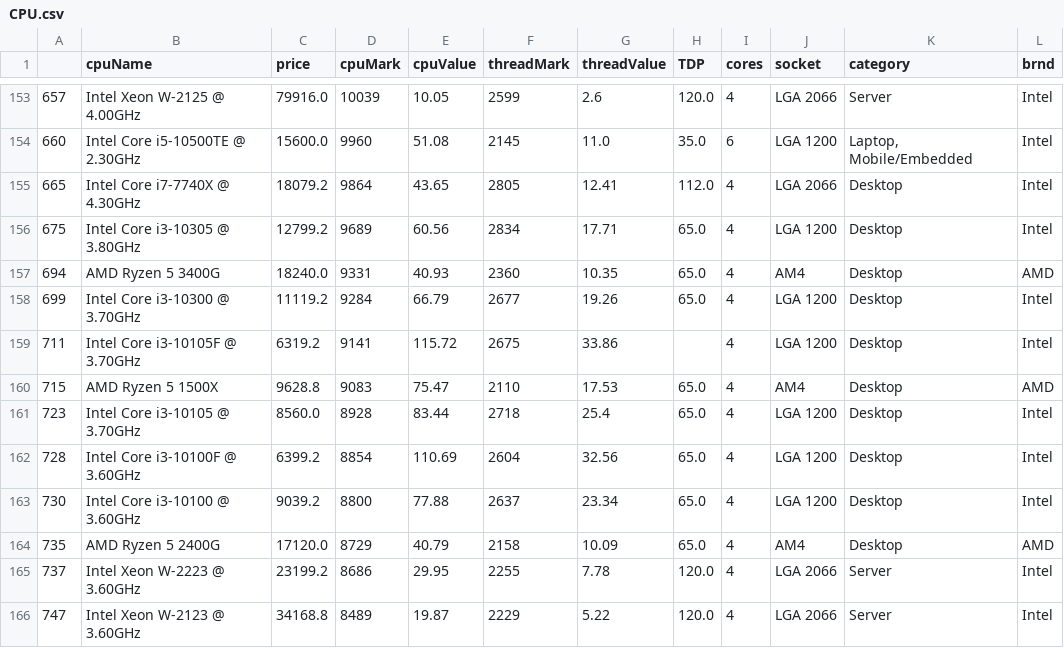
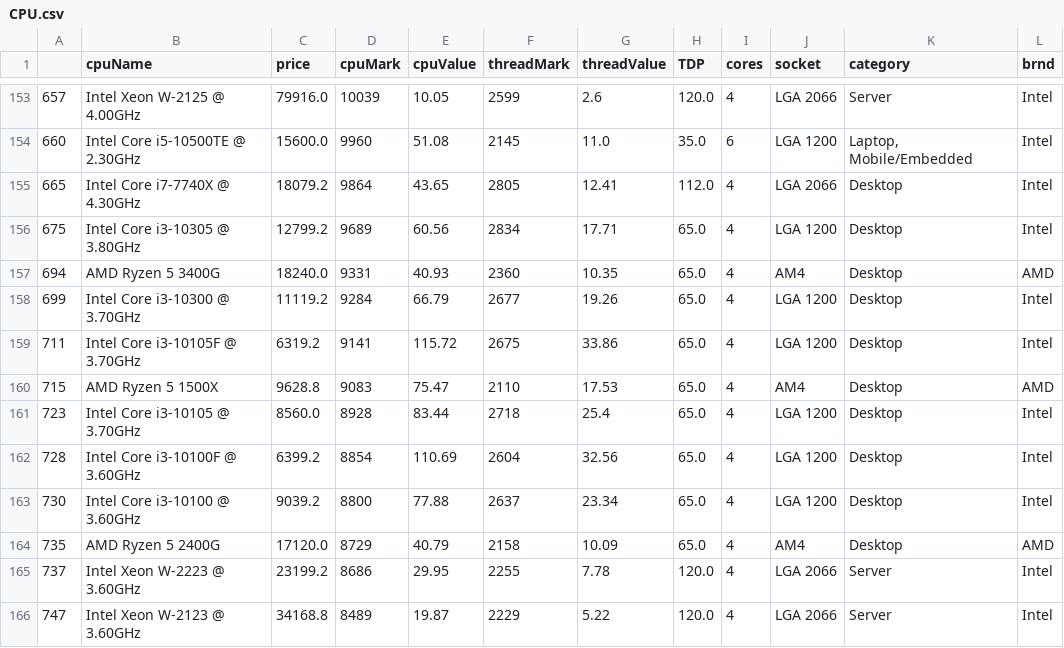
Before and after one commit to benvito/PC_builder, a CSV file: data/CPU.csv, drawn as a sheet; only a part is shown, gaps mark what is left out.

```diff
--- a/data/CPU.csv
+++ b/data/CPU.csv
@@ -158,3 +158,3 @@
 699,Intel Core i3-10300 @ 3.70GHz,11119.2,9284,66.79,2677,19.26,65.0,4,LGA 1200,Desktop,Intel
-711,Intel Core i3-10105F @ 3.70GHz,6319.2,9141,115.72,2675,33.86,,4,LGA 1200,Desktop,Intel
+711,Intel Core i3-10105F @ 3.70GHz,6319.2,9141,115.72,2675,33.86,65.0,4,LGA 1200,Desktop,Intel
 715,AMD Ryzen 5 1500X,9628.8,9083,75.47,2110,17.53,65.0,4,AM4,Desktop,AMD
```
Also changed, not shown: data/GPU.csv, 4 other files.
